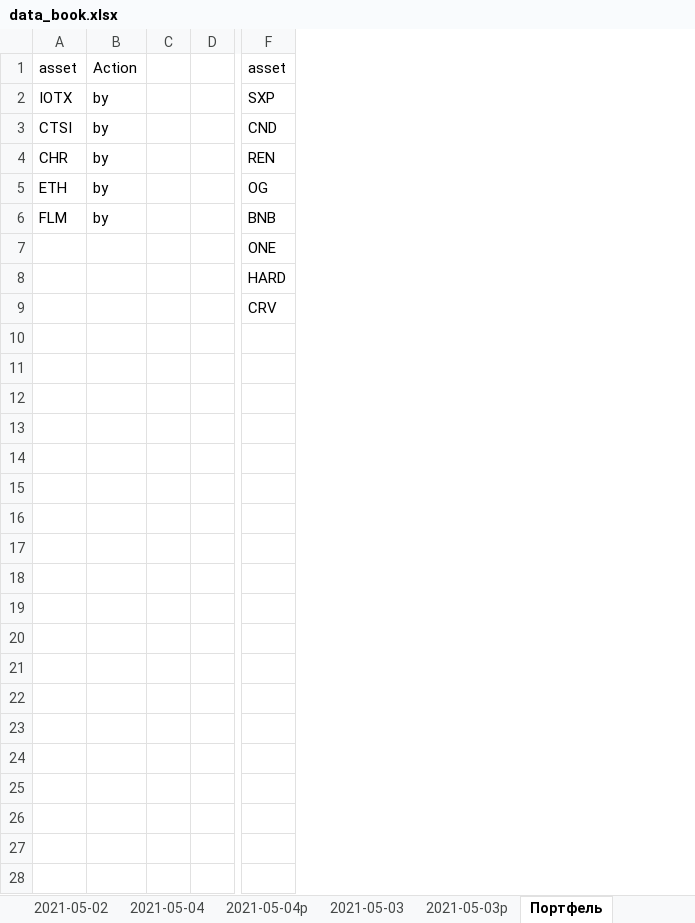
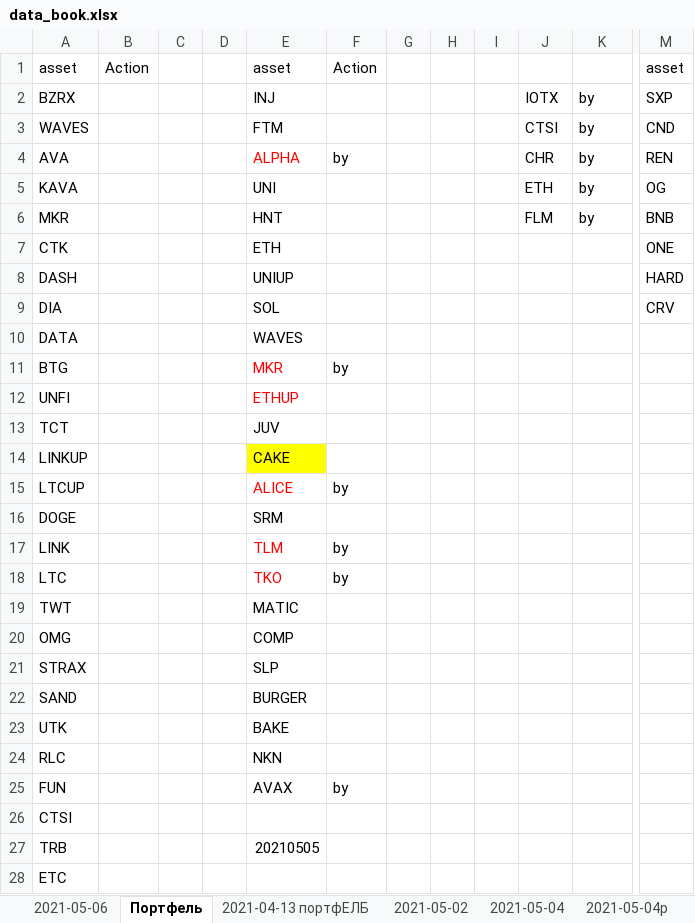
Before and after one commit to Profnastill/Binance, an Excel workbook: data_book.xlsx, sheet Портфель, drawn as a sheet; only a part is shown, gaps mark what is left out; values as stored, in another font and other column widths than the file's, no borders; charts and pictures not drawn; removed rows and columns are numbered as before the commit, all else as after; rows hold the shown columns only; the diff covers the shown part only; the diff names each change by its address in the sheet, - before the commit and + after, or states it on an @@ line.

```diff
--- a/data_book.xlsx (sheet Портфель)
+++ b/data_book.xlsx (sheet Портфель)
+sheet tab: 2021-05-06
@@ sheet tab order changed: 2021-05-06 | Портфель | 2021-04-13 портфЕЛБ | 2021-05-02 | 2021-05-04 | 2021-05-04р @@
+column A, rows 2-9: BZRX | WAVES | AVA | KAVA | MKR | CTK | DASH | DIA
+column B, empty
+column C, empty
+column D, empty
+column E, rows 2-9: INJ | FTM | ALPHA | UNI | HNT | ETH | UNIUP | SOL
+column F, row 4: by
+column G, empty
+column H, empty
+column I, empty
-column C, empty
-column D, empty
-row 1: asset | Action |  |  | asset
+row 1: asset | Action |  |  | asset | Action |  |  |  |  |  | asset
+row 10: DATA |  |  |  | WAVES
+row 11: BTG |  |  |  | MKR | by
+row 12: UNFI |  |  |  | ETHUP
+row 13: TCT |  |  |  | JUV
+row 14: LINKUP |  |  |  | CAKE
+row 15: LTCUP |  |  |  | ALICE | by
+row 16: DOGE |  |  |  | SRM
+row 17: LINK |  |  |  | TLM | by
+row 18: LTC |  |  |  | TKO | by
+row 19: TWT |  |  |  | MATIC
+row 20: OMG |  |  |  | COMP
+row 21: STRAX |  |  |  | SLP
+row 22: SAND |  |  |  | BURGER
+row 23: UTK |  |  |  | BAKE
+row 24: RLC |  |  |  | NKN
+row 25: FUN |  |  |  | AVAX | by
+row 26: CTSI
+row 27: TRB |  |  |  | 20210505
+row 28: ETC
```
Also changed, not shown: 8 added rows elsewhere in this sheet, other sheet tabs, charts or pictures, 5 other files.
